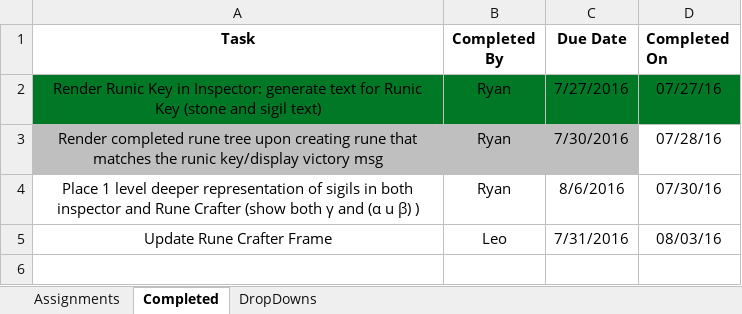
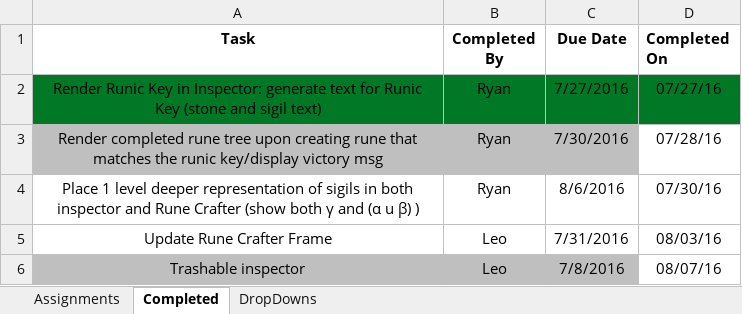
Before and after one commit to turtles-app/tutorial2, an Excel workbook: runeCrafterAgenda.xlsx, sheet Completed, drawn as a sheet; values as stored, in another font and other column widths than the file's, no borders; conditional formats not drawn; the diff names each change by its address in the sheet, - before the commit and + after, or states it on an @@ line.

Commit message:
Inspector now trashable

```diff
--- a/runeCrafterAgenda.xlsx (sheet Completed)
+++ b/runeCrafterAgenda.xlsx (sheet Completed)
+row 6: Trashable inspector | Leo | 7/8/2016 | 08/07/16
```
Also changed, not shown: sheet Assignments, 8 other files.
